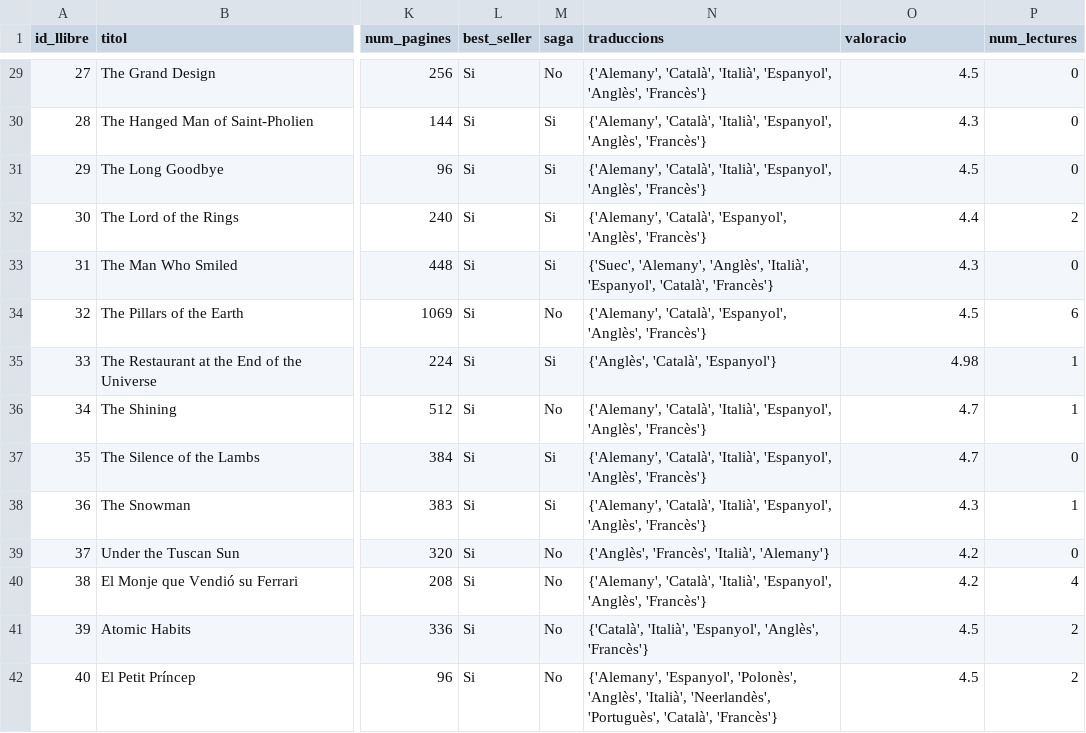
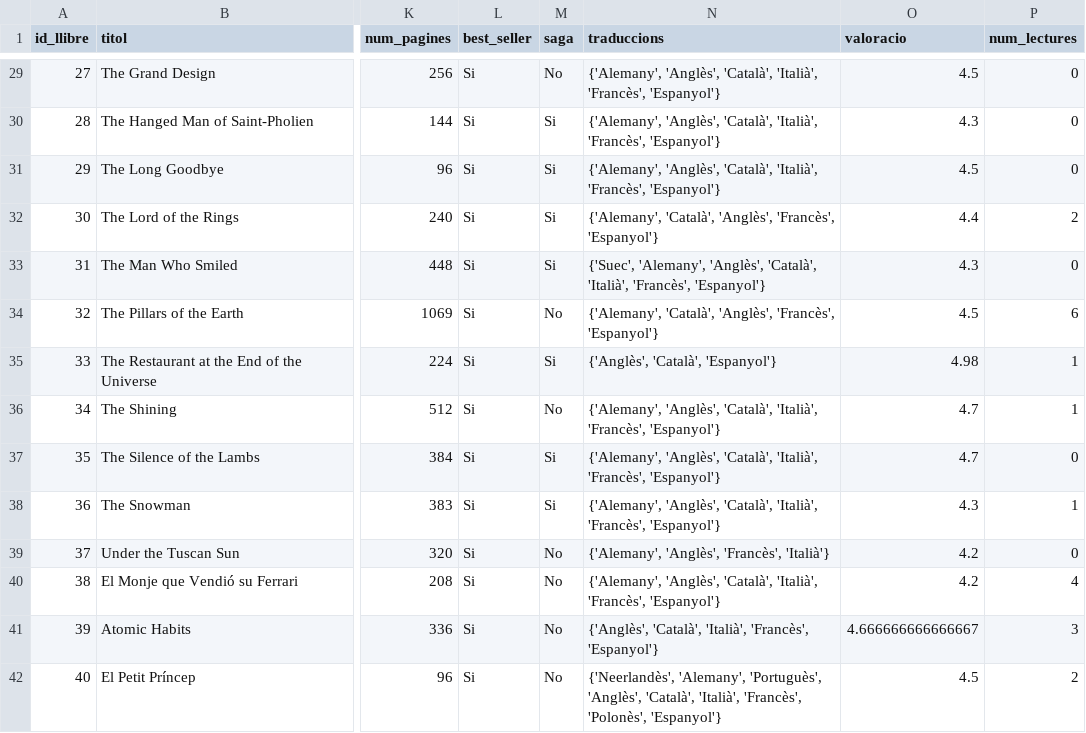
Before and after one commit to isabelupc/streamlit-sbc, a CSV file: Books.csv, drawn as a sheet; only a part is shown, gaps mark what is left out; the diff covers the shown part only; the diff names each change by its address in the sheet, - before the commit and + after, or states it on an @@ line.

```diff
--- a/Books.csv
+++ b/Books.csv
-N29:N31 (traduccions): {'Alemany', 'Català', 'Italià', 'Espanyol', 'Anglès', 'Francès'}
+N29:N31 (traduccions): {'Alemany', 'Anglès', 'Català', 'Italià', 'Francès', 'Espanyol'}
-N32 (traduccions): {'Alemany', 'Català', 'Espanyol', 'Anglès', 'Francès'}
+N32 (traduccions): {'Alemany', 'Català', 'Anglès', 'Francès', 'Espanyol'}
-N33 (traduccions): …'Alemany', 'Anglès', 'Italià', 'Espanyol', 'Català', 'Francès'}
+N33 (traduccions): …'Alemany', 'Anglès', 'Català', 'Italià', 'Francès', 'Espanyol'}
-N34 (traduccions): {'Alemany', 'Català', 'Espanyol', 'Anglès', 'Francès'}
+N34 (traduccions): {'Alemany', 'Català', 'Anglès', 'Francès', 'Espanyol'}
-N36:N38 (traduccions): {'Alemany', 'Català', 'Italià', 'Espanyol', 'Anglès', 'Francès'}
+N36:N38 (traduccions): {'Alemany', 'Anglès', 'Català', 'Italià', 'Francès', 'Espanyol'}
-N39 (traduccions): {'Anglès', 'Francès', 'Italià', 'Alemany'}
+N39 (traduccions): {'Alemany', 'Anglès', 'Francès', 'Italià'}
-N40 (traduccions): {'Alemany', 'Català', 'Italià', 'Espanyol', 'Anglès', 'Francès'}
+N40 (traduccions): {'Alemany', 'Anglès', 'Català', 'Italià', 'Francès', 'Espanyol'}
-N41 (traduccions): {'Català', 'Italià', 'Espanyol', 'Anglès', 'Francès'}
+N41 (traduccions): {'Anglès', 'Català', 'Italià', 'Francès', 'Espanyol'}
-O41 (valoracio): 4.5
+O41 (valoracio): 4.666666666666667
-P41 (num_lectures): 2
+P41 (num_lectures): 3
-N42 (traduccions): {'Alemany', 'Espanyol', 'Polonès', 'Anglès', 'Italià', 'Neerlandès', 'Portuguès', 'Català', 'Francès'}
+N42 (traduccions): {'Neerlandès', 'Alemany', 'Portuguès', 'Anglès', 'Català', 'Italià', 'Francès', 'Polonès', 'Espanyol'}
```
Also changed, not shown: 96 edited cells elsewhere in this file, Cases.csv, Users.csv, 5 other files.
